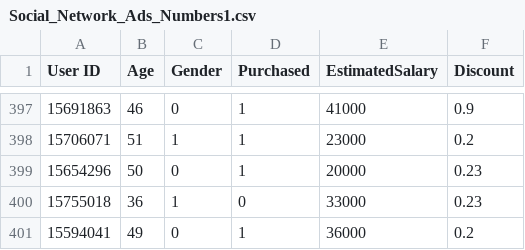
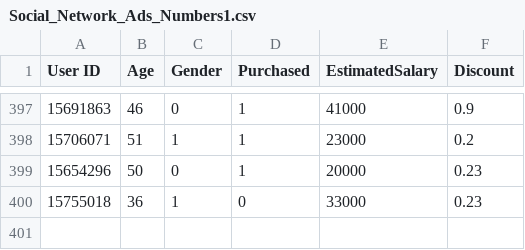
Before and after one commit to sujanrdm/Thesis-Work, a CSV file: data/Social_Network_Ads_Numbers1.csv, drawn as a sheet; only a part is shown, gaps mark what is left out.

Commit message:
Add files via upload

```diff
--- a/data/Social_Network_Ads_Numbers1.csv
+++ b/data/Social_Network_Ads_Numbers1.csv
@@ -400,2 +400 @@ User ID,Age,Gender,Purchased,EstimatedSalary,Discount
 15755018,36,1,0,33000,0.23
-15594041,49,0,1,36000,0.2
```
